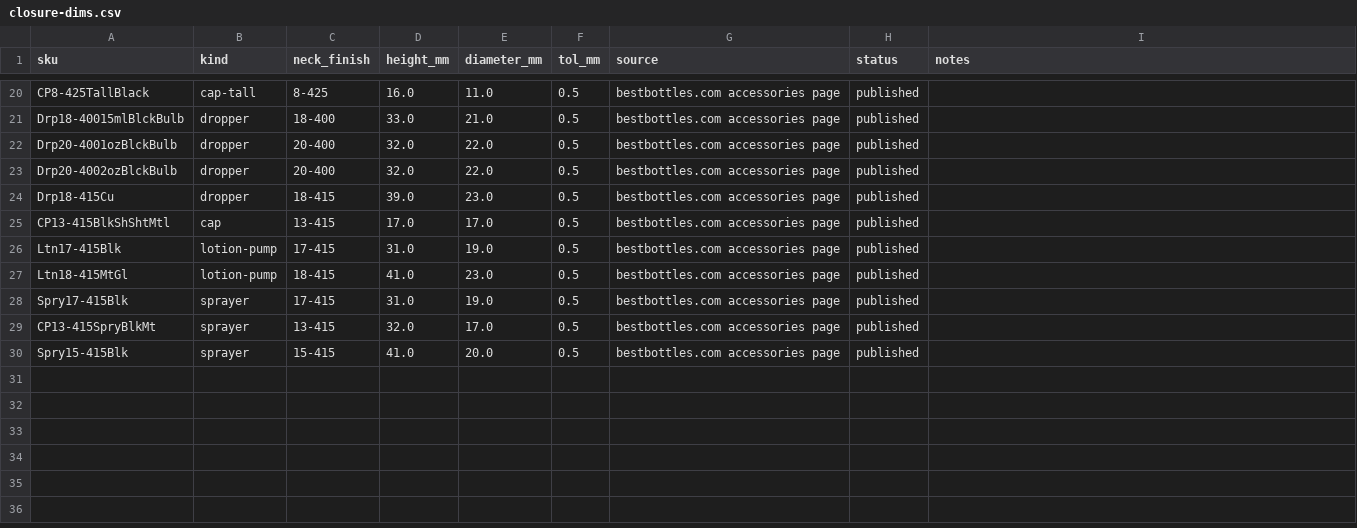
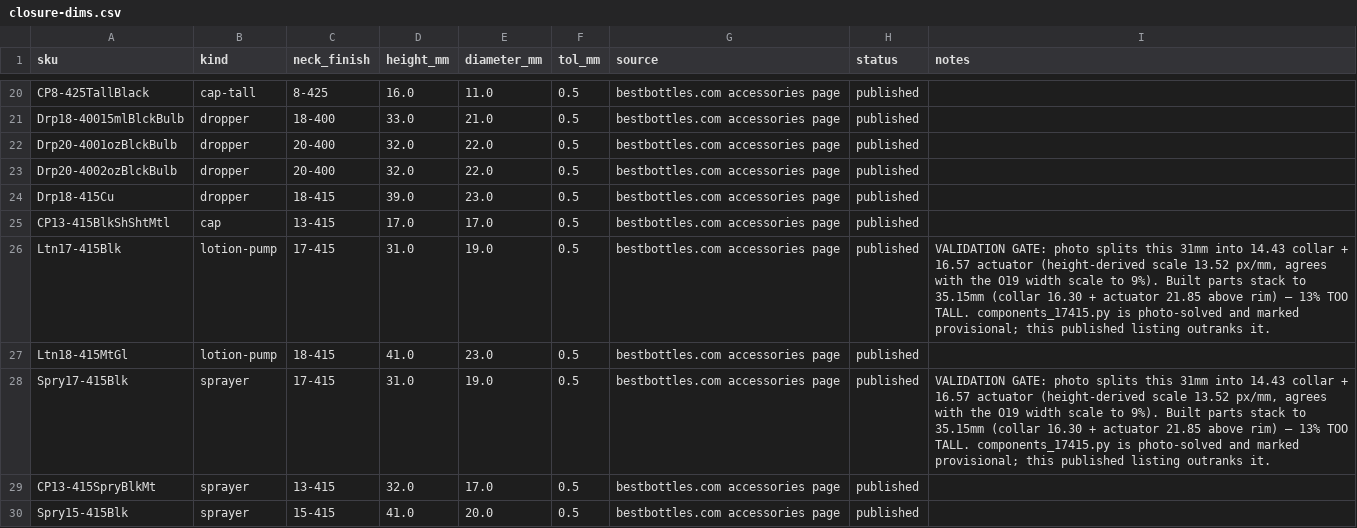
Before and after one commit to asalastudio/best-bottles-website, a CSV file: pipeline/paper-doll-3d/closure-dims.csv, drawn as a sheet; only a part is shown, gaps mark what is left out.

```diff
--- a/pipeline/paper-doll-3d/closure-dims.csv
+++ b/pipeline/paper-doll-3d/closure-dims.csv
@@ -25,5 +25,5 @@ Drp18-415Cu,dropper,18-415,39.0,23.0,0.5,bestbottles.com accessories page,publis
 CP13-415BlkShShtMtl,cap,13-415,17.0,17.0,0.5,bestbottles.com accessories page,published,
-Ltn17-415Blk,lotion-pump,17-415,31.0,19.0,0.5,bestbottles.com accessories page,published,
+Ltn17-415Blk,lotion-pump,17-415,31.0,19.0,0.5,bestbottles.com accessories page,published,"VALIDATION GATE: photo splits this 31mm into 14.43 collar + 16.57 actuator (height-derived scale 13.52 px/mm, agrees with the O19 width scale to 9%). Built parts stack to 35.15mm (collar 16.30 + actuator 21.85 above rim) — 13% TOO TALL. components_17415.py is photo-solved and marked provisional; this published listing outranks it."
 Ltn18-415MtGl,lotion-pump,18-415,41.0,23.0,0.5,bestbottles.com accessories page,published,
-Spry17-415Blk,sprayer,17-415,31.0,19.0,0.5,bestbottles.com accessories page,published,
+Spry17-415Blk,sprayer,17-415,31.0,19.0,0.5,bestbottles.com accessories page,published,"VALIDATION GATE: photo splits this 31mm into 14.43 collar + 16.57 actuator (height-derived scale 13.52 px/mm, agrees with the O19 width scale to 9%). Built parts stack to 35.15mm (collar 16.30 + actuator 21.85 above rim) — 13% TOO TALL. components_17415.py is photo-solved and marked provisional; this published listing outranks it."
 CP13-415SpryBlkMt,sprayer,13-415,32.0,17.0,0.5,bestbottles.com accessories page,published,
```
